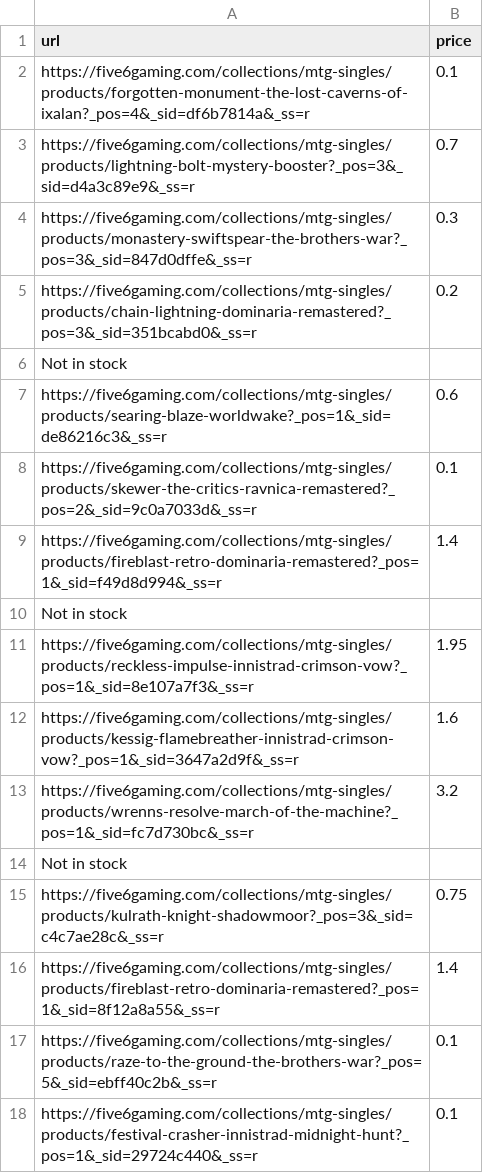
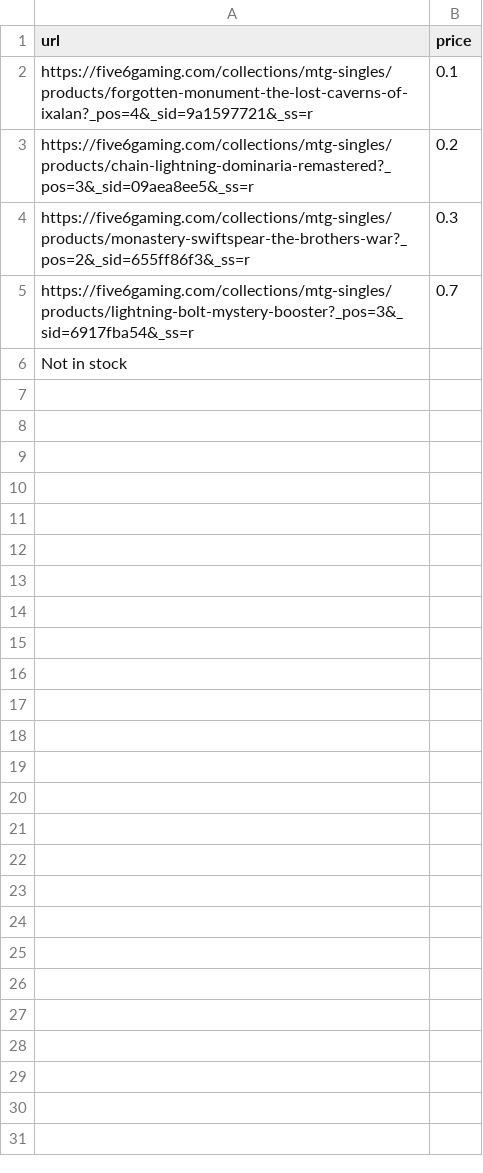
Before and after one commit to ccarse/five6, a CSV file: stock.csv, drawn as a sheet.

```diff
--- a/stock.csv
+++ b/stock.csv
@@ -1,18 +1,6 @@
 url,price
-https://five6gaming.com/collections/mtg-singles/products/forgotten-monument-the-lost-caverns-of-ixalan?_pos=4&_sid=df6b7814a&_ss=r,0.1
-https://five6gaming.com/collections/mtg-singles/products/lightning-bolt-mystery-booster?_pos=3&_sid=d4a3c89e9&_ss=r,0.7
-https://five6gaming.com/collections/mtg-singles/products/monastery-swiftspear-the-brothers-war?_pos=3&_sid=847d0dffe&_ss=r,0.3
-https://five6gaming.com/collections/mtg-singles/products/chain-lightning-dominaria-remastered?_pos=3&_sid=351bcabd0&_ss=r,0.2
+https://five6gaming.com/collections/mtg-singles/products/forgotten-monument-the-lost-caverns-of-ixalan?_pos=4&_sid=9a1597721&_ss=r,0.1
+https://five6gaming.com/collections/mtg-singles/products/chain-lightning-dominaria-remastered?_pos=3&_sid=09aea8ee5&_ss=r,0.2
+https://five6gaming.com/collections/mtg-singles/products/monastery-swiftspear-the-brothers-war?_pos=2&_sid=655ff86f3&_ss=r,0.3
+https://five6gaming.com/collections/mtg-singles/products/lightning-bolt-mystery-booster?_pos=3&_sid=6917fba54&_ss=r,0.7
 Not in stock,
-https://five6gaming.com/collections/mtg-singles/products/searing-blaze-worldwake?_pos=1&_sid=de86216c3&_ss=r,0.6
-https://five6gaming.com/collections/mtg-singles/products/skewer-the-critics-ravnica-remastered?_pos=2&_sid=9c0a7033d&_ss=r,0.1
-https://five6gaming.com/collections/mtg-singles/products/fireblast-retro-dominaria-remastered?_pos=1&_sid=f49d8d994&_ss=r,1.4
-Not in stock,
-https://five6gaming.com/collections/mtg-singles/products/reckless-impulse-innistrad-crimson-vow?_pos=1&_sid=8e107a7f3&_ss=r,1.95
-https://five6gaming.com/collections/mtg-singles/products/kessig-flamebreather-innistrad-crimson-vow?_pos=1&_sid=3647a2d9f&_ss=r,1.6
-https://five6gaming.com/collections/mtg-singles/products/wrenns-resolve-march-of-the-machine?_pos=1&_sid=fc7d730bc&_ss=r,3.2
-Not in stock,
-https://five6gaming.com/collections/mtg-singles/products/kulrath-knight-shadowmoor?_pos=3&_sid=c4c7ae28c&_ss=r,0.75
-https://five6gaming.com/collections/mtg-singles/products/fireblast-retro-dominaria-remastered?_pos=1&_sid=8f12a8a55&_ss=r,1.4
-https://five6gaming.com/collections/mtg-singles/products/raze-to-the-ground-the-brothers-war?_pos=5&_sid=ebff40c2b&_ss=r,0.1
-https://five6gaming.com/collections/mtg-singles/products/festival-crasher-innistrad-midnight-hunt?_pos=1&_sid=29724c440&_ss=r,0.1
```
Also changed, not shown: 3 other files.
